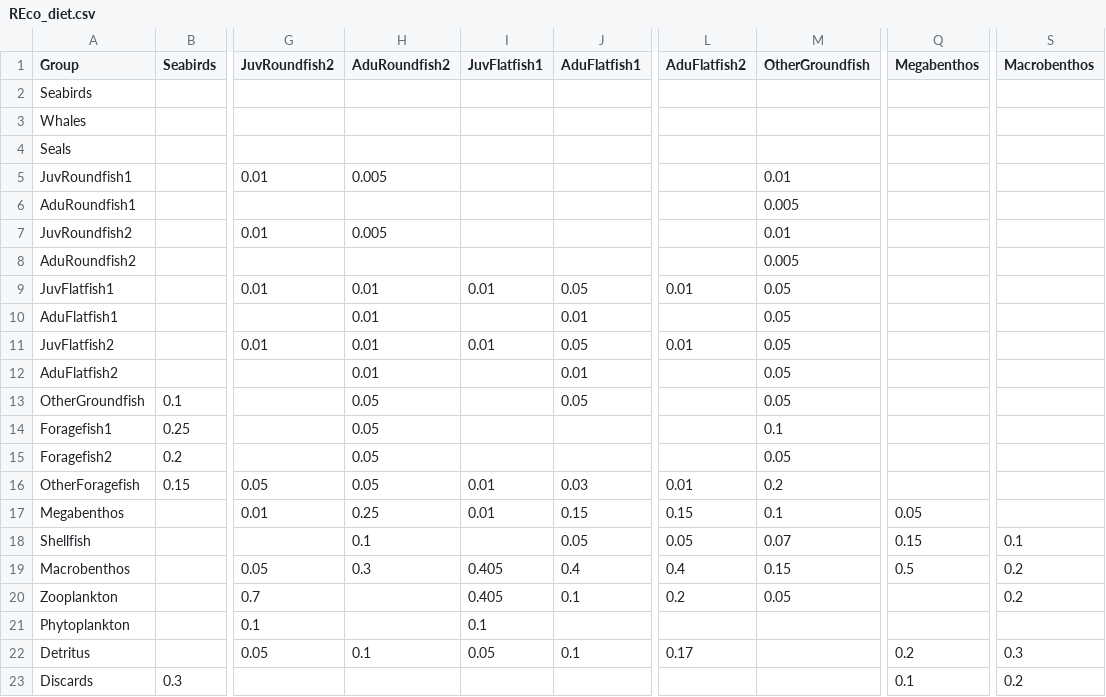
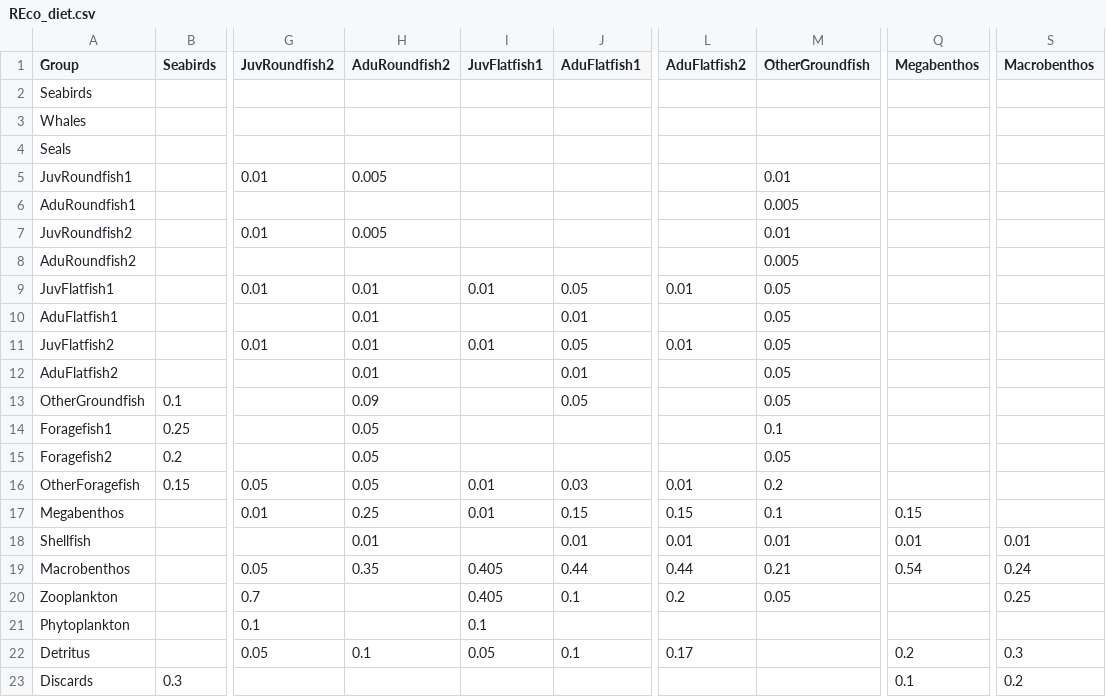
Before and after one commit to NOAA-EDAB/Rpath, a CSV file: data/REco_diet.csv, drawn as a sheet; only a part is shown, gaps mark what is left out; the diff names each change by its address in the sheet, - before the commit and + after, or states it on an @@ line.

```diff
--- a/data/REco_diet.csv
+++ b/data/REco_diet.csv
-H13 (AduRoundfish2): 0.05
+H13 (AduRoundfish2): 0.09
-Q17 (Megabenthos): 0.05
+Q17 (Megabenthos): 0.15
-H18 (AduRoundfish2): 0.1
+H18 (AduRoundfish2): 0.01
-J18 (AduFlatfish1): 0.05
+J18 (AduFlatfish1): 0.01
-L18 (AduFlatfish2): 0.05
+L18 (AduFlatfish2): 0.01
-M18 (OtherGroundfish): 0.07
+M18 (OtherGroundfish): 0.01
-Q18 (Megabenthos): 0.15
+Q18 (Megabenthos): 0.01
-S18 (Macrobenthos): 0.1
+S18 (Macrobenthos): 0.01
-H19 (AduRoundfish2): 0.3
+H19 (AduRoundfish2): 0.35
-J19 (AduFlatfish1): 0.4
+J19 (AduFlatfish1): 0.44
-L19 (AduFlatfish2): 0.4
+L19 (AduFlatfish2): 0.44
-M19 (OtherGroundfish): 0.15
+M19 (OtherGroundfish): 0.21
-Q19 (Megabenthos): 0.5
+Q19 (Megabenthos): 0.54
-S19 (Macrobenthos): 0.2
+S19 (Macrobenthos): 0.24
-S20 (Macrobenthos): 0.2
+S20 (Macrobenthos): 0.25
```
Also changed, not shown: data/REco_mod.csv, 2 other files.
